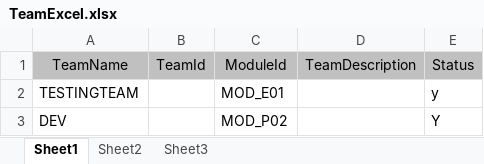
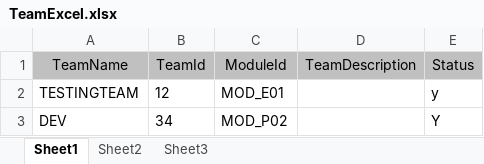
Before and after one commit to nitin2402/accentureaserocks, an Excel workbook: WebContent/template/TeamExcel.xlsx, sheet Sheet1, drawn as a sheet; values as stored, in another font and other column widths than the file's, no borders; the diff names each change by its address in the sheet, - before the commit and + after, or states it on an @@ line.

Commit message:
gunveen:data updated

```diff
--- a/WebContent/template/TeamExcel.xlsx (sheet Sheet1)
+++ b/WebContent/template/TeamExcel.xlsx (sheet Sheet1)
-B2 (TeamId): (empty)
+B2 (TeamId): 12
-B3 (TeamId): (empty)
+B3 (TeamId): 34
```
